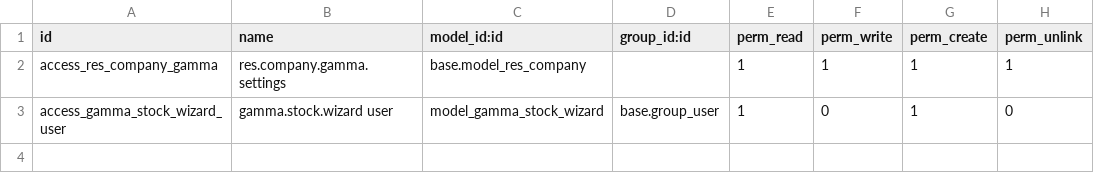
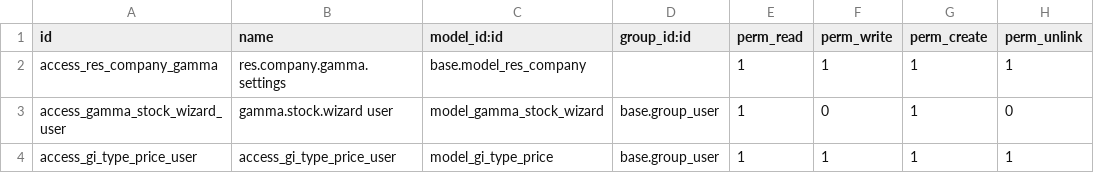
Before and after one commit to JoseChiva/docker-odoo-dev, a CSV file: custom_addons/gamma_integration/security/ir.model.access.csv, drawn as a sheet.

Commit message:
gamma integration phase 2

```diff
--- a/custom_addons/gamma_integration/security/ir.model.access.csv
+++ b/custom_addons/gamma_integration/security/ir.model.access.csv
@@ -3 +3,2 @@ access_res_company_gamma,res.company.gamma.settings,base.model_res_company,,1,1,
 access_gamma_stock_wizard_user,gamma.stock.wizard user,model_gamma_stock_wizard,base.group_user,1,0,1,0
+access_gi_type_price_user,access_gi_type_price_user,model_gi_type_price,base.group_user,1,1,1,1
```
Also changed, not shown: 13 other files.
